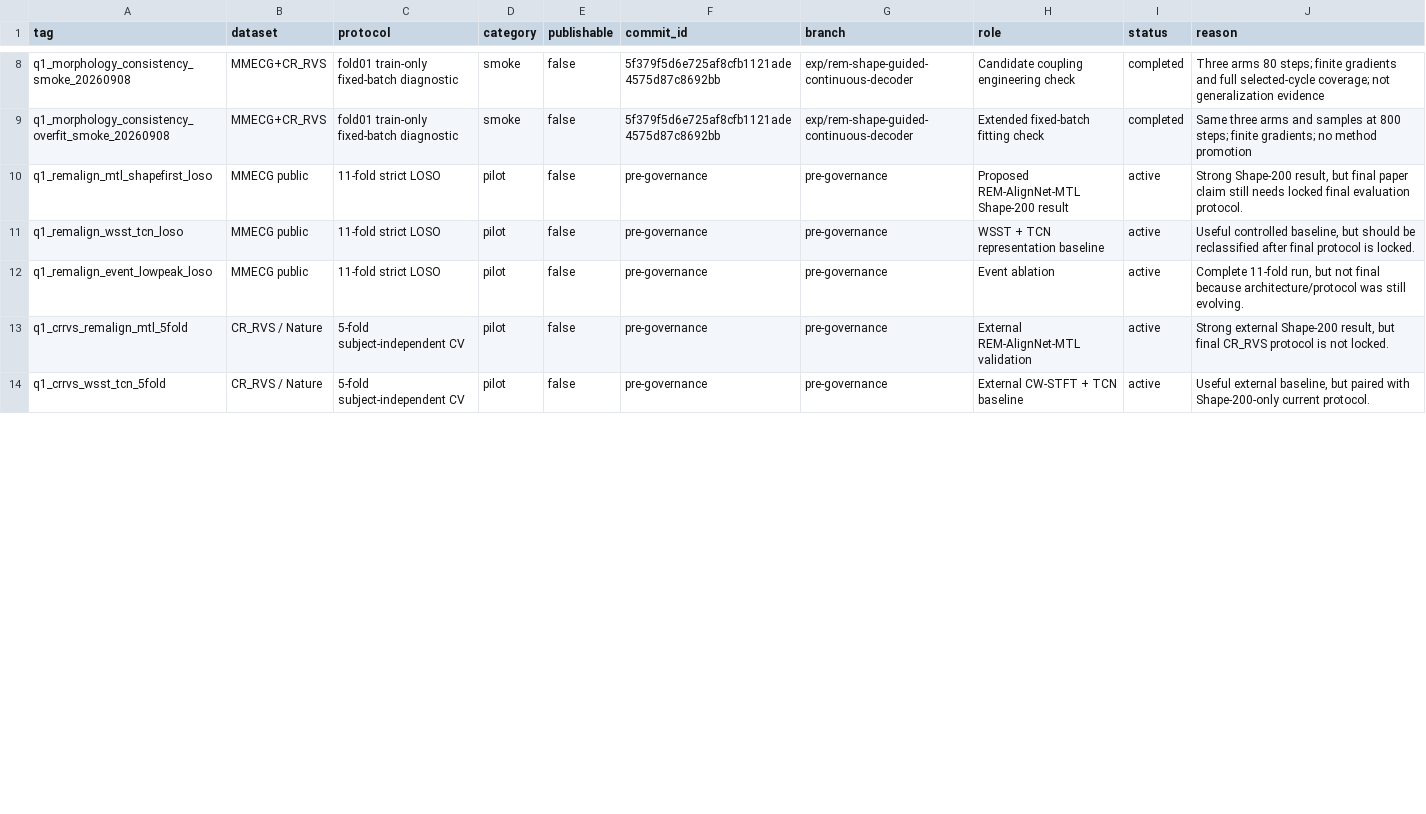
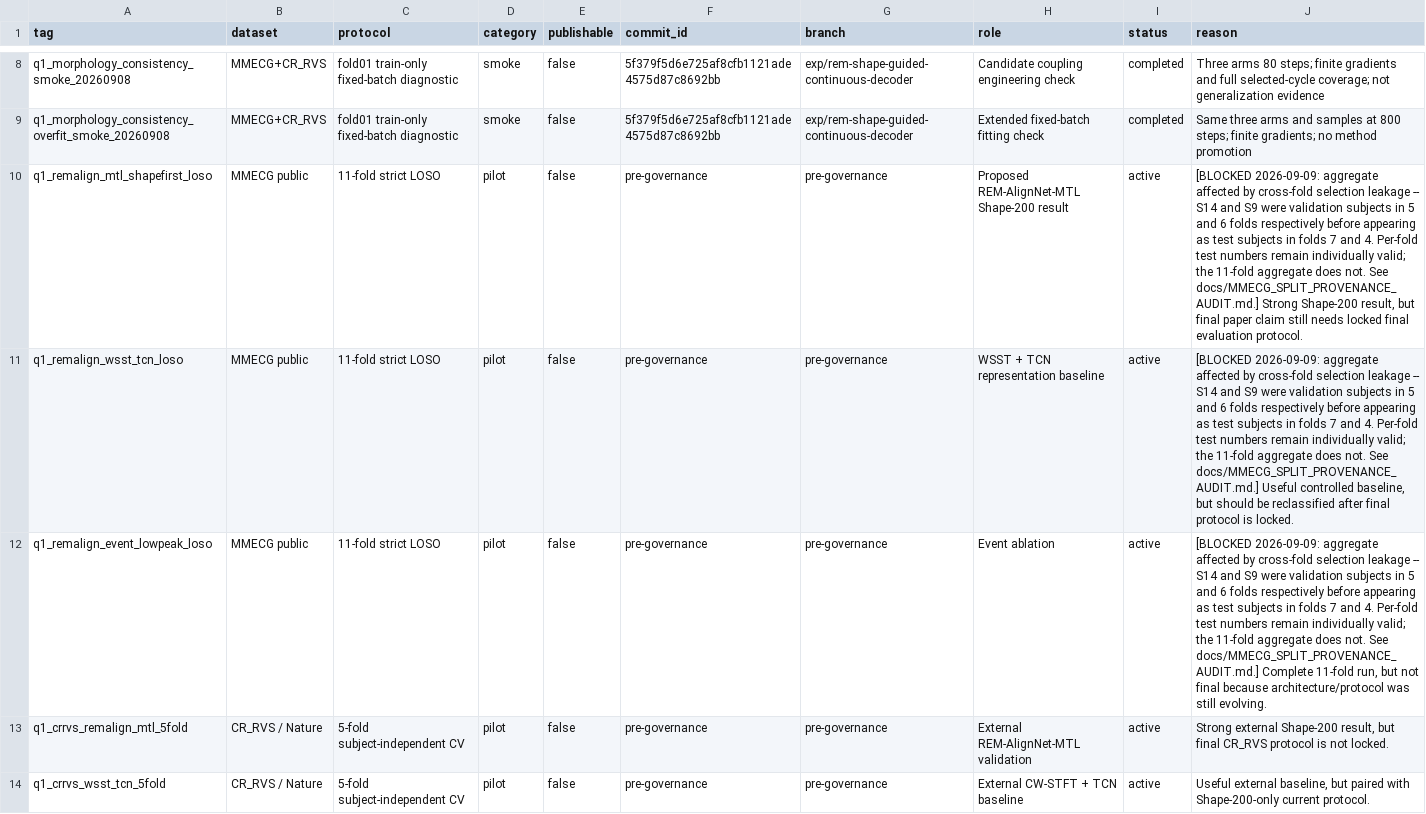
Before and after one commit to XiaoJin0501/BeatAware-Radar2ECGNet, a CSV file: experiments_mmecg/EXPERIMENT_REGISTRY.csv, drawn as a sheet; only a part is shown, gaps mark what is left out; the diff covers the shown part only.

```diff
--- a/experiments_mmecg/EXPERIMENT_REGISTRY.csv
+++ b/experiments_mmecg/EXPERIMENT_REGISTRY.csv
@@ -9,5 +9,5 @@ q1_morphology_consistency_smoke_20260908,MMECG+CR_RVS,fold01 train-only fixed-ba
 q1_morphology_consistency_overfit_smoke_20260908,MMECG+CR_RVS,fold01 train-only fixed-batch diagnostic,smoke,false,5f379f5d6e725af8cfb1121ade4575d87c8692bb,exp/rem-shape-guided-continuous-decoder,Extended fixed-batch fitting check,completed,Same three arms and samples at 800 steps; finite gradients; no method promotion
-q1_remalign_mtl_shapefirst_loso,MMECG public,11-fold strict LOSO,pilot,false,pre-governance,pre-governance,Proposed REM-AlignNet-MTL Shape-200 result,active,"Strong Shape-200 result, but final paper claim still needs locked final evaluation protocol."
-q1_remalign_wsst_tcn_loso,MMECG public,11-fold strict LOSO,pilot,false,pre-governance,pre-governance,WSST + TCN representation baseline,active,"Useful controlled baseline, but should be reclassified after final protocol is locked."
-q1_remalign_event_lowpeak_loso,MMECG public,11-fold strict LOSO,pilot,false,pre-governance,pre-governance,Event ablation,active,"Complete 11-fold run, but not final because architecture/protocol was still evolving."
+q1_remalign_mtl_shapefirst_loso,MMECG public,11-fold strict LOSO,pilot,false,pre-governance,pre-governance,Proposed REM-AlignNet-MTL Shape-200 result,active,"[BLOCKED 2026-09-09: aggregate affected by cross-fold selection leakage -- S14 and S9 were validation subjects in 5 and 6 folds respectively before appearing as test subjects in folds 7 and 4. Per-fold test numbers remain individually valid; the 11-fold aggregate does not. See docs/MMECG_SPLIT_PROVENANCE_AUDIT.md.] Strong Shape-200 result, but final paper claim still needs locked final evaluation protocol."
+q1_remalign_wsst_tcn_loso,MMECG public,11-fold strict LOSO,pilot,false,pre-governance,pre-governance,WSST + TCN representation baseline,active,"[BLOCKED 2026-09-09: aggregate affected by cross-fold selection leakage -- S14 and S9 were validation subjects in 5 and 6 folds respectively before appearing as test subjects in folds 7 and 4. Per-fold test numbers remain individually valid; the 11-fold aggregate does not. See docs/MMECG_SPLIT_PROVENANCE_AUDIT.md.] Useful controlled baseline, but should be reclassified after final protocol is locked."
+q1_remalign_event_lowpeak_loso,MMECG public,11-fold strict LOSO,pilot,false,pre-governance,pre-governance,Event ablation,active,"[BLOCKED 2026-09-09: aggregate affected by cross-fold selection leakage -- S14 and S9 were validation subjects in 5 and 6 folds respectively before appearing as test subjects in folds 7 and 4. Per-fold test numbers remain individually valid; the 11-fold aggregate does not. See docs/MMECG_SPLIT_PROVENANCE_AUDIT.md.] Complete 11-fold run, but not final because architecture/protocol was still evolving."
 q1_crrvs_remalign_mtl_5fold,CR_RVS / Nature,5-fold subject-independent CV,pilot,false,pre-governance,pre-governance,External REM-AlignNet-MTL validation,active,"Strong external Shape-200 result, but final CR_RVS protocol is not locked."
```
Also changed, not shown: 17 edited cells elsewhere in this file, 1 other file.
